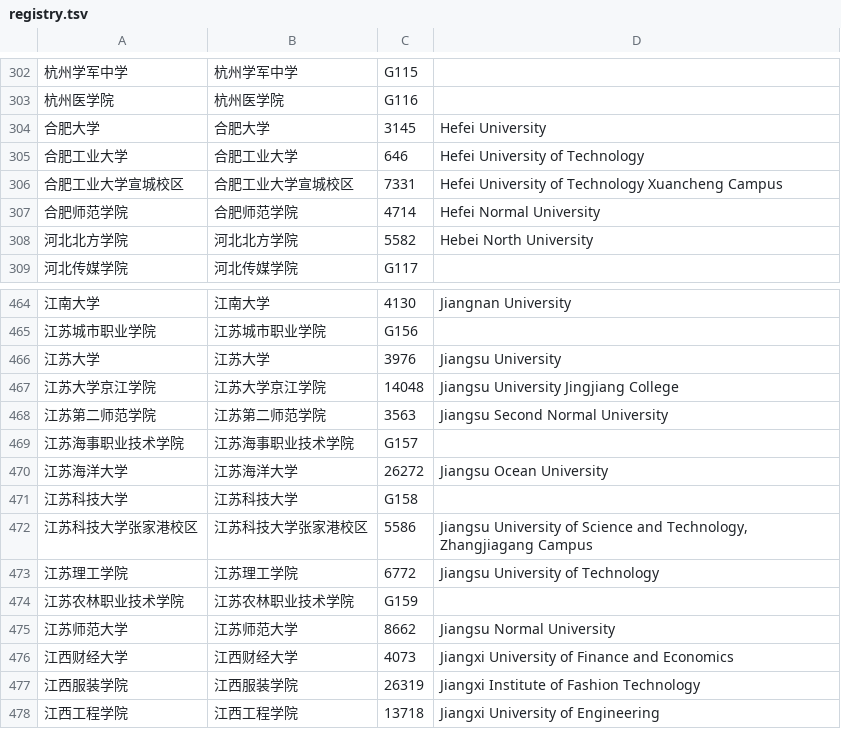
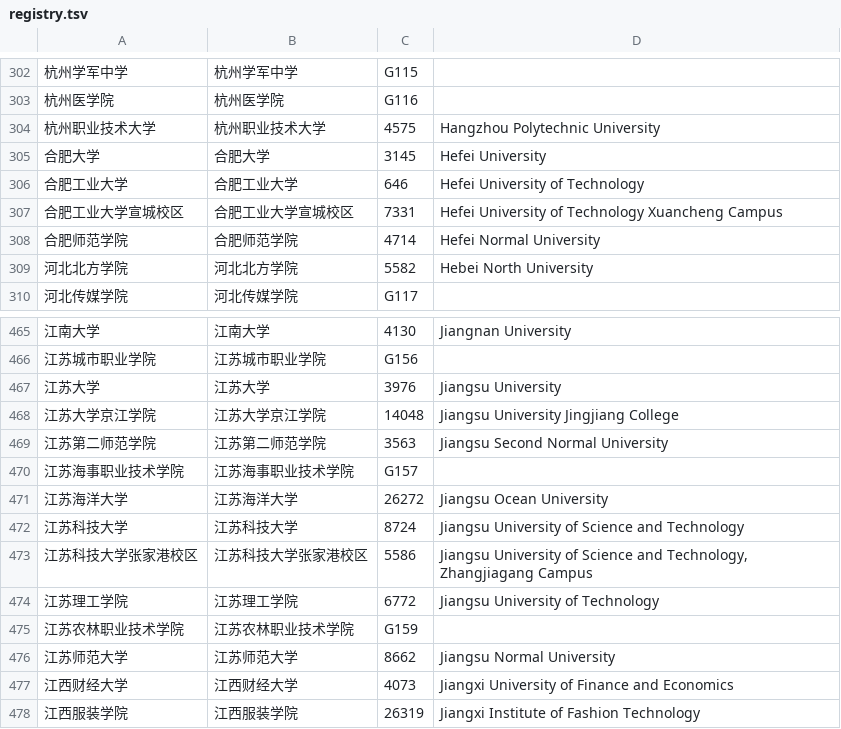
Before and after one commit to hydro-dev/avatar-registry, a TSV file: registry.tsv, drawn as a sheet; only a part is shown, gaps mark what is left out; the shorter side is filled out with more unchanged rows.

```diff
--- a/registry.tsv
+++ b/registry.tsv
@@ -303,2 +303,3 @@
 杭州医学院	杭州医学院	G116
+杭州职业技术大学	杭州职业技术大学	4575	Hangzhou Polytechnic University
 合肥大学	合肥大学	3145	Hefei University
@@ -470,3 +471,3 @@
 江苏海洋大学	江苏海洋大学	26272	Jiangsu Ocean University
-江苏科技大学	江苏科技大学	G158
+江苏科技大学	江苏科技大学	8724	Jiangsu University of Science and Technology
 江苏科技大学张家港校区	江苏科技大学张家港校区	5586	Jiangsu University of Science and Technology, Zhangjiagang Campus
```
Also changed, not shown: 19 other files.
